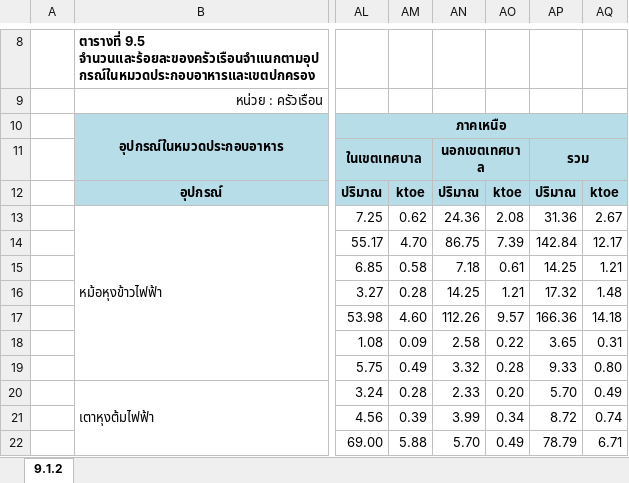
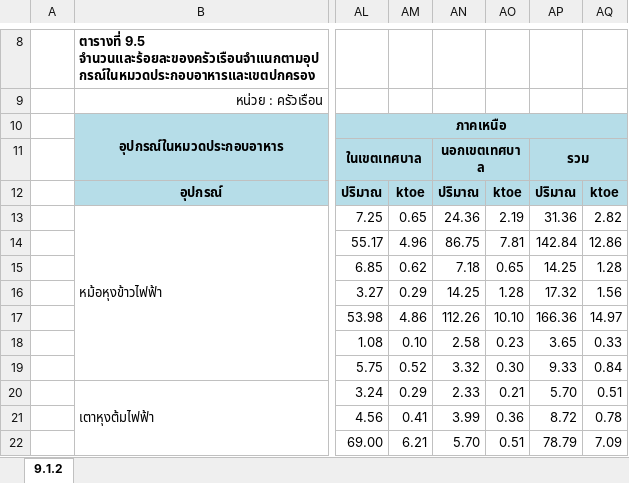
Before and after one commit to siwaphol/survey, an Excel workbook: storage/excel/sum912.xlsx, sheet 9.1.2, drawn as a sheet; only a part is shown, gaps mark what is left out; values as stored, in another font and other column widths than the file's, no borders; the diff covers the shown part only; the diff names each change by its address in the sheet, - before the commit and + after, or states it on an @@ line.

```diff
--- a/storage/excel/sum912.xlsx (sheet 9.1.2)
+++ b/storage/excel/sum912.xlsx (sheet 9.1.2)
-AM13: 0.62
+AM13: 0.65
-AO13: 2.08
+AO13: 2.19
-AQ13: 2.67
+AQ13: 2.82
-AM14: 4.70
+AM14: 4.96
-AO14: 7.39
+AO14: 7.81
-AQ14: 12.17
+AQ14: 12.86
-AM15: 0.58
+AM15: 0.62
-AO15: 0.61
+AO15: 0.65
-AQ15: 1.21
+AQ15: 1.28
-AM16: 0.28
+AM16: 0.29
-AO16: 1.21
+AO16: 1.28
-AQ16: 1.48
+AQ16: 1.56
-AM17: 4.60
+AM17: 4.86
-AO17: 9.57
+AO17: 10.10
-AQ17: 14.18
+AQ17: 14.97
-AM18: 0.09
+AM18: 0.10
-AO18: 0.22
+AO18: 0.23
-AQ18: 0.31
+AQ18: 0.33
-AM19: 0.49
+AM19: 0.52
-AO19: 0.28
+AO19: 0.30
-AQ19: 0.80
+AQ19: 0.84
-AM20: 0.28
+AM20: 0.29
-AO20: 0.20
+AO20: 0.21
-AQ20: 0.49
+AQ20: 0.51
-AM21: 0.39
+AM21: 0.41
-AO21: 0.34
+AO21: 0.36
-AQ21: 0.74
+AQ21: 0.78
-AM22: 5.88
+AM22: 6.21
-AO22: 0.49
+AO22: 0.51
-AQ22: 6.71
+AQ22: 7.09
```
Also changed, not shown: 20 edited cells elsewhere in this sheet, 11 other files.
